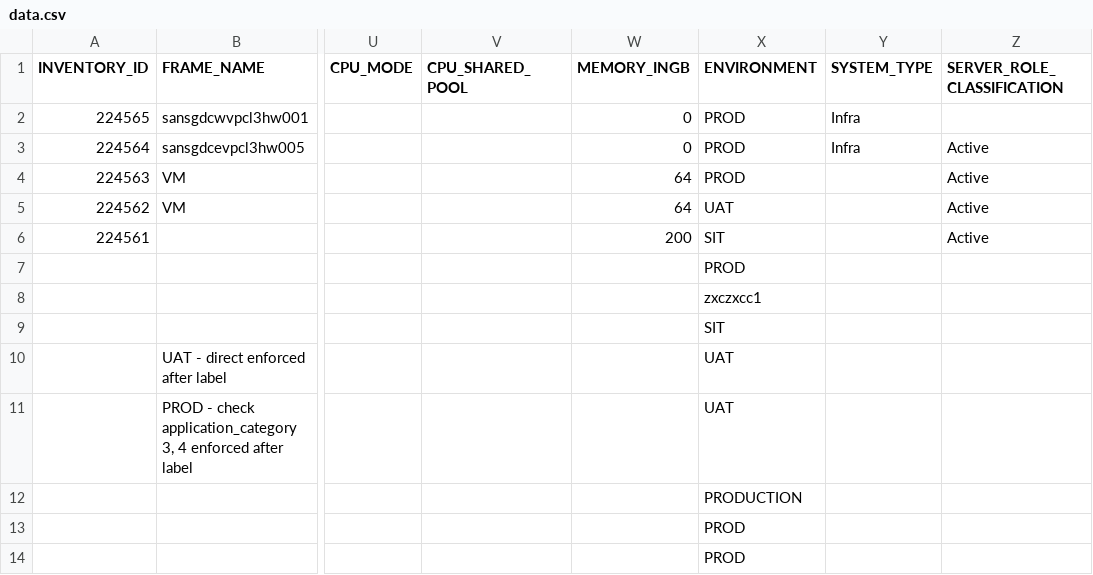
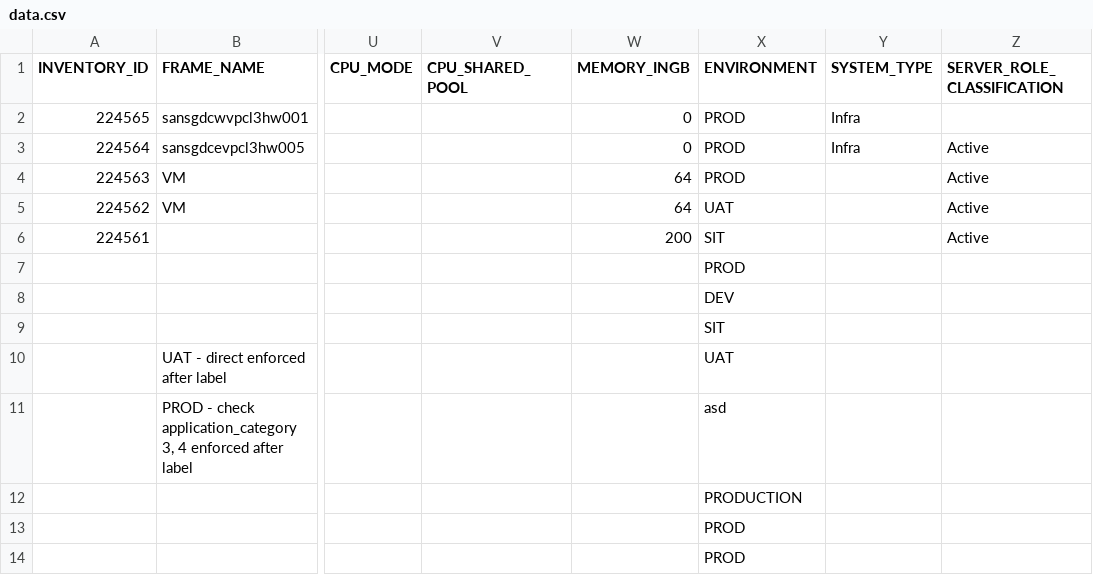
Before and after one commit to boons1215/auto_label, a CSV file: data.csv, drawn as a sheet; only a part is shown, gaps mark what is left out; the diff names each change by its address in the sheet, - before the commit and + after, or states it on an @@ line.

```diff
--- a/data.csv
+++ b/data.csv
-X8 (ENVIRONMENT): zxczxcc1
+X8 (ENVIRONMENT): DEV
-X11 (ENVIRONMENT): UAT
+X11 (ENVIRONMENT): asd
```
Also changed, not shown: 4 other files.
